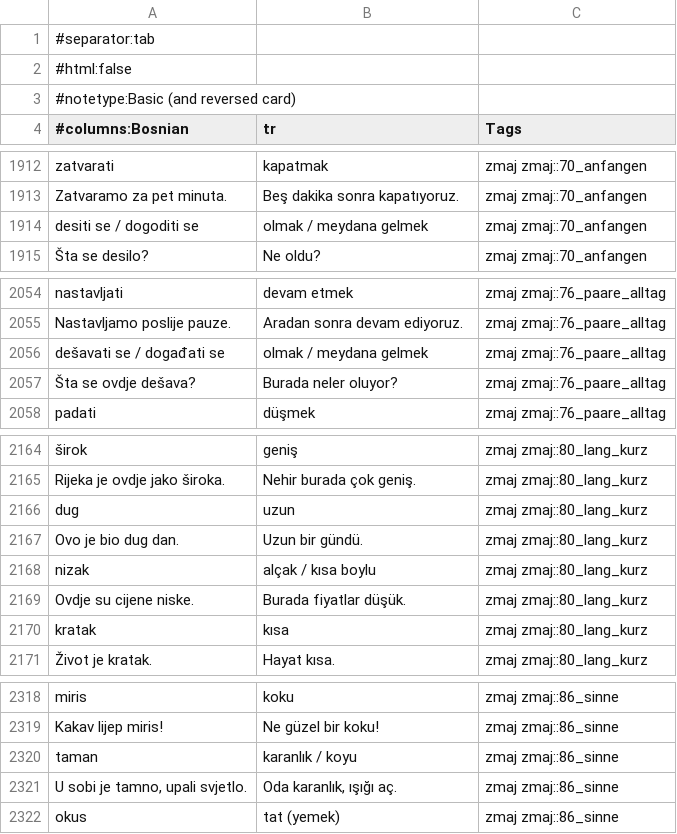
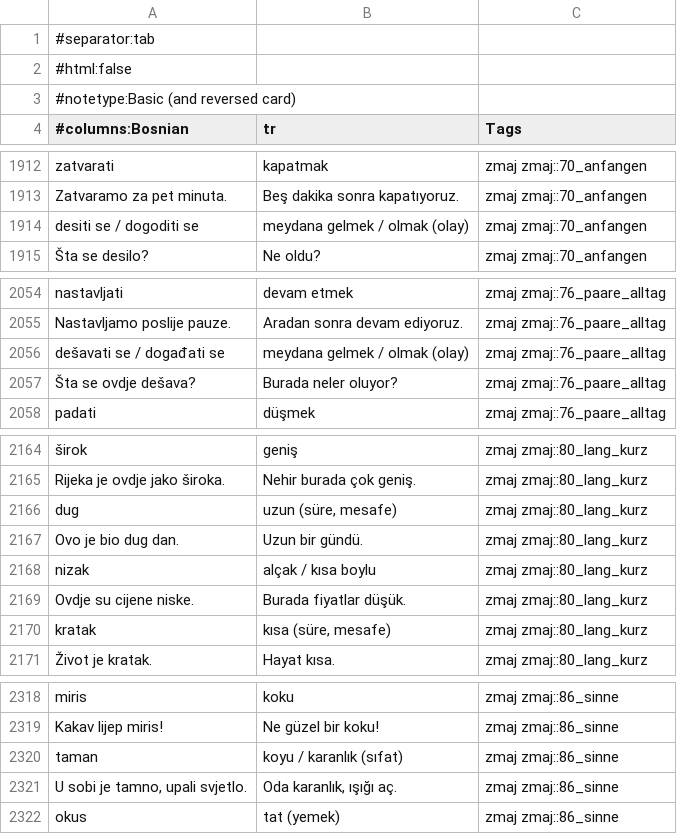
Before and after one commit to zmaj-lernapp/zmaj, a TSV file: data/anki/zmaj-bs-tr.tsv, drawn as a sheet; only a part is shown, gaps mark what is left out; the diff names each change by its address in the sheet, - before the commit and + after, or states it on an @@ line.

```diff
--- a/data/anki/zmaj-bs-tr.tsv
+++ b/data/anki/zmaj-bs-tr.tsv
-B1914 (tr): olmak / meydana gelmek
+B1914 (tr): meydana gelmek / olmak (olay)
-B2056 (tr): olmak / meydana gelmek
+B2056 (tr): meydana gelmek / olmak (olay)
-B2166 (tr): uzun
+B2166 (tr): uzun (süre, mesafe)
-B2170 (tr): kısa
+B2170 (tr): kısa (süre, mesafe)
-B2320 (tr): karanlık / koyu
+B2320 (tr): koyu / karanlık (sıfat)
```
Also changed, not shown: data/anki/zmaj-bs-fr.tsv, data/anki/zmaj-bs-sv.tsv, 15 other files.
